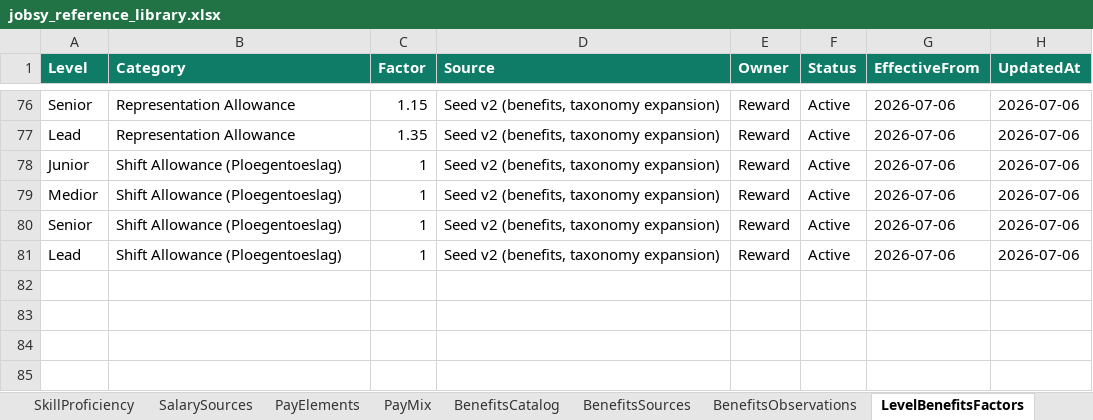
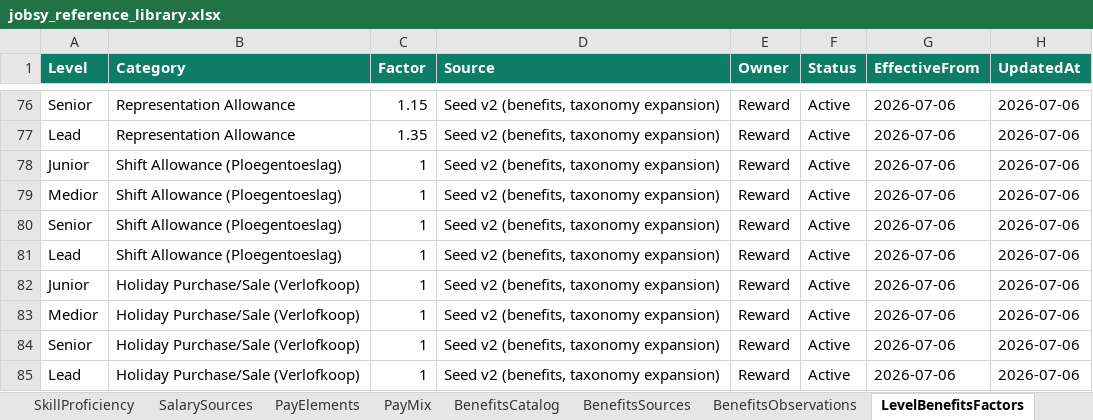
Before and after one commit to closedeyedawareness/Jobsy, an Excel workbook: jobsy_reference_library.xlsx, sheet LevelBenefitsFactors, drawn as a sheet; only a part is shown, gaps mark what is left out; values as stored, in another font and other column widths than the file's, no borders; the diff names each change by its address in the sheet, - before the commit and + after, or states it on an @@ line.

```diff
--- a/jobsy_reference_library.xlsx (sheet LevelBenefitsFactors)
+++ b/jobsy_reference_library.xlsx (sheet LevelBenefitsFactors)
+row 82: Junior | Holiday Purchase/Sale (Verlofkoop) | 1 | Seed v2 (benefits, taxonomy expansion) | Reward | Active | 2026-07-06 | 2026-07-06
+row 83: Medior | Holiday Purchase/Sale (Verlofkoop) | 1 | Seed v2 (benefits, taxonomy expansion) | Reward | Active | 2026-07-06 | 2026-07-06
+row 84: Senior | Holiday Purchase/Sale (Verlofkoop) | 1 | Seed v2 (benefits, taxonomy expansion) | Reward | Active | 2026-07-06 | 2026-07-06
+row 85: Lead | Holiday Purchase/Sale (Verlofkoop) | 1 | Seed v2 (benefits, taxonomy expansion) | Reward | Active | 2026-07-06 | 2026-07-06
```
Also changed, not shown: sheet BenefitsObservations, sheet BenefitsCatalog, 6 other files.
